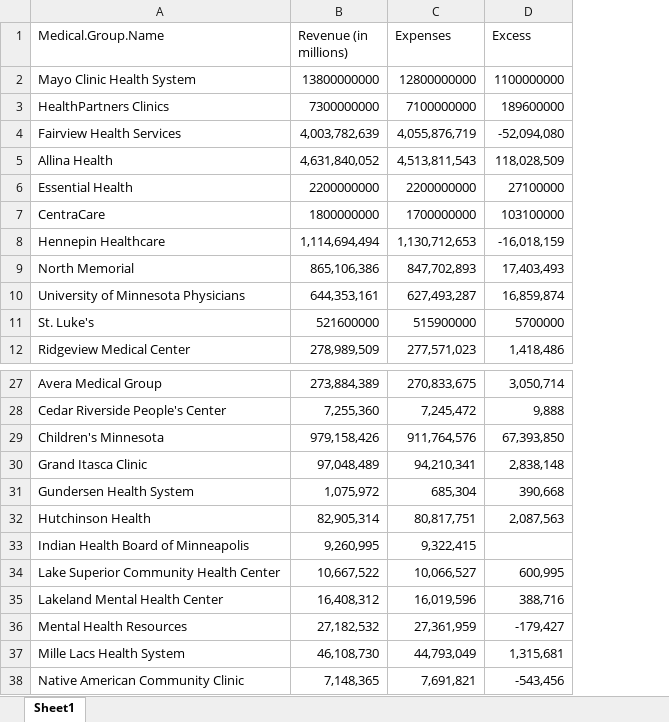
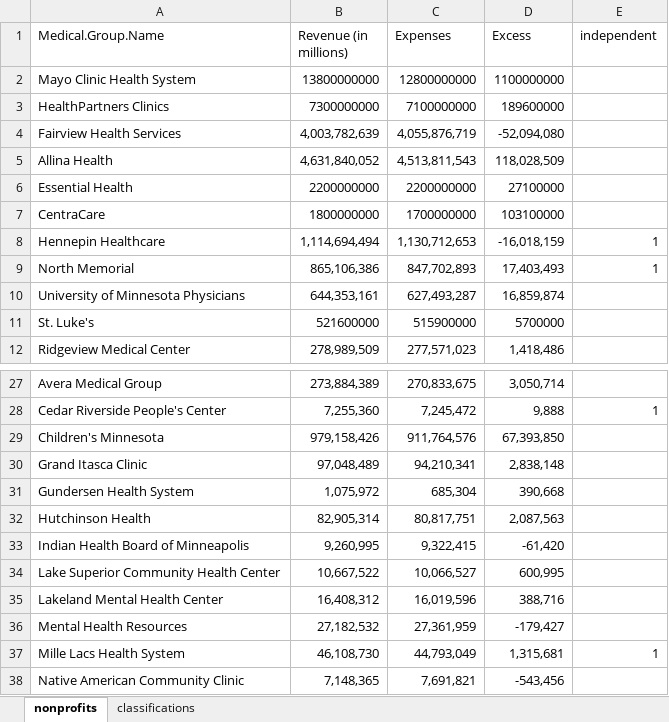
Before and after one commit to scanilang/healthdatacomp23, an Excel workbook: Data/nonprofit_2019revenue.xlsx, sheet nonprofits, drawn as a sheet; only a part is shown, gaps mark what is left out; values as stored, in another font and other column widths than the file's, no borders; the diff names each change by its address in the sheet, - before the commit and + after, or states it on an @@ line.

Commit message:
adding classification

```diff
--- a/Data/nonprofit_2019revenue.xlsx (sheet nonprofits)
+++ b/Data/nonprofit_2019revenue.xlsx (sheet nonprofits)
-sheet tab: Sheet1
+sheet tab: nonprofits
+sheet tab: classifications
+column E (independent), rows 8-9: 1 | 1; rows 28-37: 1 |  |  |  |  |  |  |  |  | 1
-D33 (Excess): (empty)
+D33 (Excess): -61,420
```
